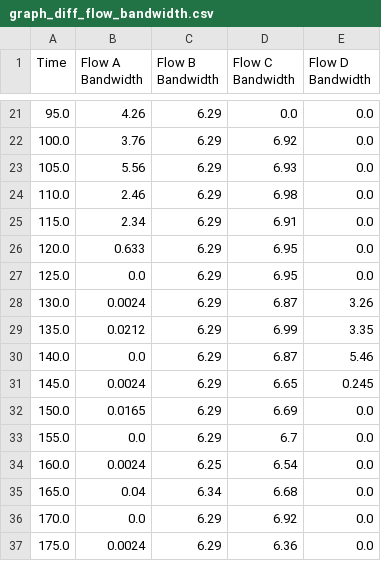
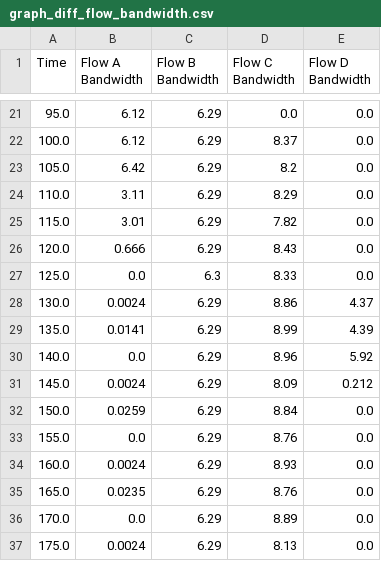
Before and after one commit to ychou200091/pncfm, a CSV file: codeM/log/CFM/graph_diff_flow_bandwidth.csv, drawn as a sheet; only a part is shown, gaps mark what is left out; the diff covers the shown part only.

```diff
--- a/codeM/log/CFM/graph_diff_flow_bandwidth.csv
+++ b/codeM/log/CFM/graph_diff_flow_bandwidth.csv
@@ -21,17 +21,17 @@ Time,Flow A Bandwidth,Flow B Bandwidth,Flow C Bandwidth,Flow D Bandwidth
-95.0,4.26,6.29,0.0,0.0
-100.0,3.76,6.29,6.92,0.0
-105.0,5.56,6.29,6.93,0.0
-110.0,2.46,6.29,6.98,0.0
-115.0,2.34,6.29,6.91,0.0
-120.0,0.633,6.29,6.95,0.0
-125.0,0.0,6.29,6.95,0.0
-130.0,0.0024,6.29,6.87,3.26
-135.0,0.0212,6.29,6.99,3.35
-140.0,0.0,6.29,6.87,5.46
-145.0,0.0024,6.29,6.65,0.245
-150.0,0.0165,6.29,6.69,0.0
-155.0,0.0,6.29,6.7,0.0
-160.0,0.0024,6.25,6.54,0.0
-165.0,0.04,6.34,6.68,0.0
-170.0,0.0,6.29,6.92,0.0
-175.0,0.0024,6.29,6.36,0.0
+95.0,6.12,6.29,0.0,0.0
+100.0,6.12,6.29,8.37,0.0
+105.0,6.42,6.29,8.2,0.0
+110.0,3.11,6.29,8.29,0.0
+115.0,3.01,6.29,7.82,0.0
+120.0,0.666,6.29,8.43,0.0
+125.0,0.0,6.3,8.33,0.0
+130.0,0.0024,6.29,8.86,4.37
+135.0,0.0141,6.29,8.99,4.39
+140.0,0.0,6.29,8.96,5.92
+145.0,0.0024,6.29,8.09,0.212
+150.0,0.0259,6.29,8.84,0.0
+155.0,0.0,6.29,8.76,0.0
+160.0,0.0024,6.29,8.93,0.0
+165.0,0.0235,6.29,8.76,0.0
+170.0,0.0,6.29,8.89,0.0
+175.0,0.0024,6.29,8.13,0.0
```
Also changed, not shown: 14 added rows and 53 edited cells elsewhere in this file, codeM/log/CFM/1_3.csv, codeM/log/CFM/5_6.csv, 40 other files.
